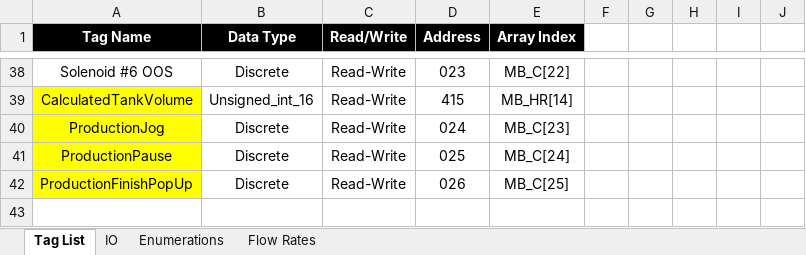
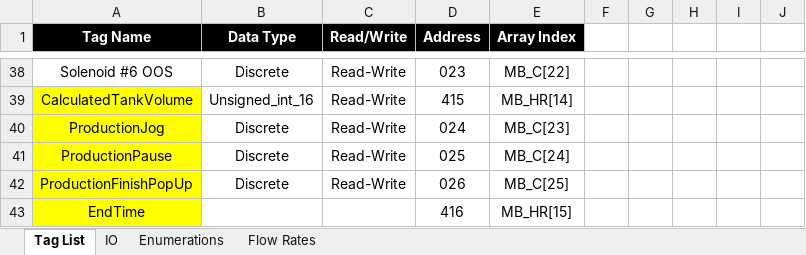
Before and after one commit to jkeller11/Alchemy, an Excel workbook: Modbus_Tags.xlsx, sheet Tag List, drawn as a sheet; only a part is shown, gaps mark what is left out; values as stored, in another font and other column widths than the file's, no borders; the diff names each change by its address in the sheet, - before the commit and + after, or states it on an @@ line.

```diff
--- a/Modbus_Tags.xlsx (sheet Tag List)
+++ b/Modbus_Tags.xlsx (sheet Tag List)
+row 43: EndTime |  |  | 416 | MB_HR[15]
```
Also changed, not shown: sheet Flow Rates, sheet IO, charts or pictures, 2 other files.
